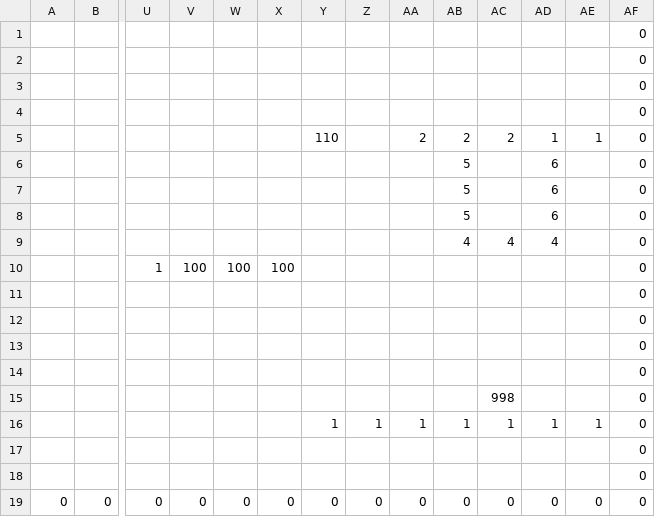
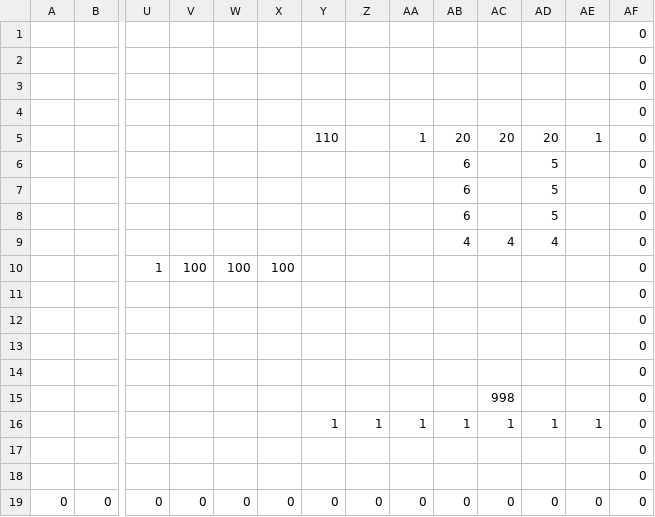
Before and after one commit to ImbecileFabio/HEW2024, a CSV file: ComponentFramework/MapData/Stage2/Stage2_2.csv, drawn as a sheet; only a part is shown, gaps mark what is left out; removed rows and columns are numbered as before the commit, all else as after; rows hold the shown columns only; the diff names each change by its address in the sheet, - before the commit and + after, or states it on an @@ line.

```diff
--- a/ComponentFramework/MapData/Stage2/Stage2_2.csv
+++ b/ComponentFramework/MapData/Stage2/Stage2_2.csv
-AA5: 2
+AA5: 1
-AB5: 2
+AB5: 20
-AC5: 2
+AC5: 20
-AD5: 1
+AD5: 20
-AB6: 5
+AB6: 6
-AD6: 6
+AD6: 5
-row 7:  |  |  |  |  |  |  |  |  | 5 |  | 6 |  | 0
-row 8:  |  |  |  |  |  |  |  |  | 5 |  | 6 |  | 0
+row 7:  |  |  |  |  |  |  |  |  | 6 |  | 5 |  | 0
+row 8:  |  |  |  |  |  |  |  |  | 6 |  | 5 |  | 0
```
Also changed, not shown: 1 other file.
